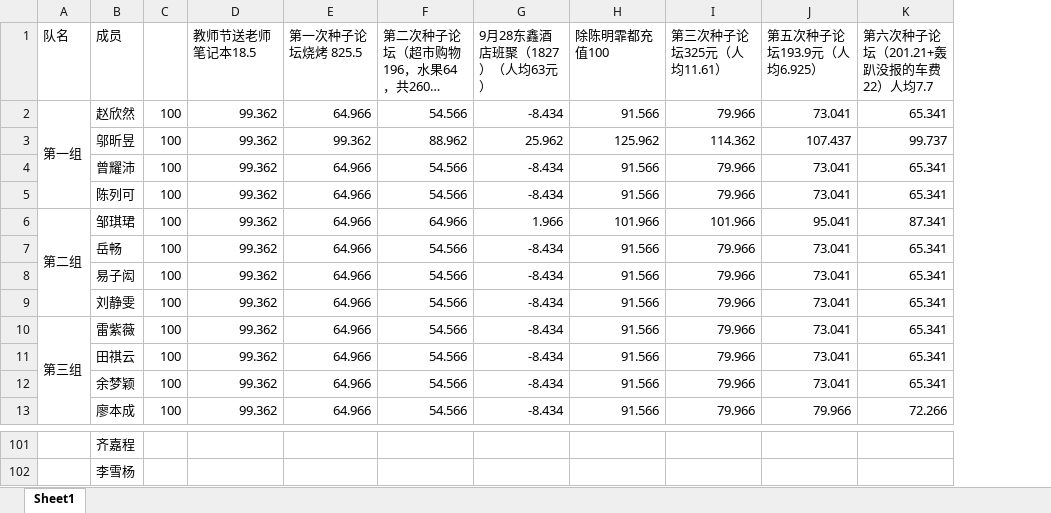
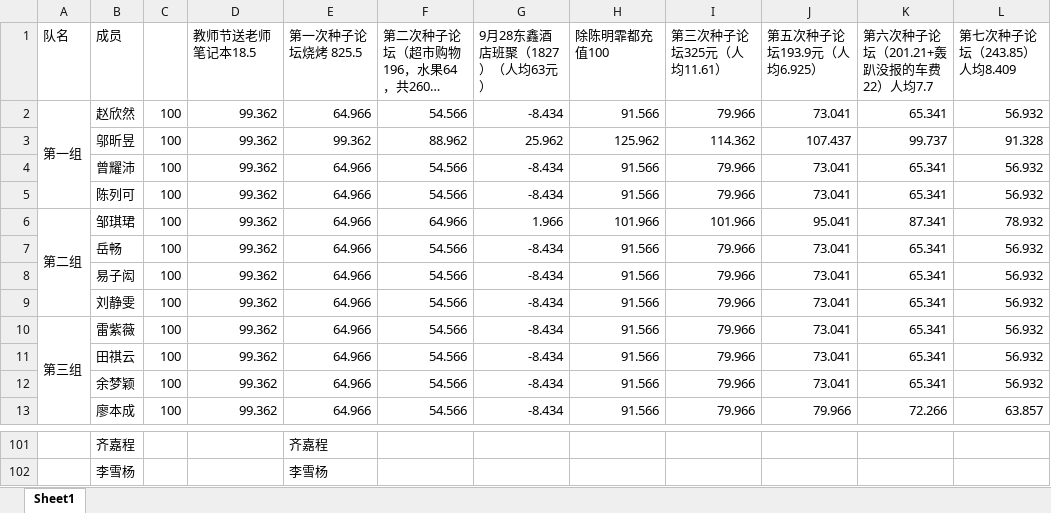
Before and after one commit to KongoHuster/Note-of-seed-class, an Excel workbook: 生活委员事宜/班费统计/班费情况.xlsx, sheet Sheet1, drawn as a sheet; only a part is shown, gaps mark what is left out; long unchanged cells end in …; values as stored, in another font and other column widths than the file's, no cell formats; the diff covers the shown part only; the diff names each change by its address in the sheet, - before the commit and + after, or states it on an @@ line.

Commit message:
第七次种子论坛

```diff
--- a/生活委员事宜/班费统计/班费情况.xlsx (sheet Sheet1)
+++ b/生活委员事宜/班费统计/班费情况.xlsx (sheet Sheet1)
+column L (第七次种子论坛（243.85） 人均8.409), rows 2-13: 56.932 | 91.328 | 56.932 | 56.932 | 78.932 | 56.932 | 56.932 | 56.932 | 56.932 | 56.932 | 56.932 | 63.857
-E101 (第一次种子论坛烧烤 825.5): (empty)
+E101 (第一次种子论坛烧烤 825.5): 齐嘉程
-E102 (第一次种子论坛烧烤 825.5): (empty)
+E102 (第一次种子论坛烧烤 825.5): 李雪杨
```
Also changed, not shown: 27 edited cells elsewhere in this sheet, cell formats, 6 other files.
